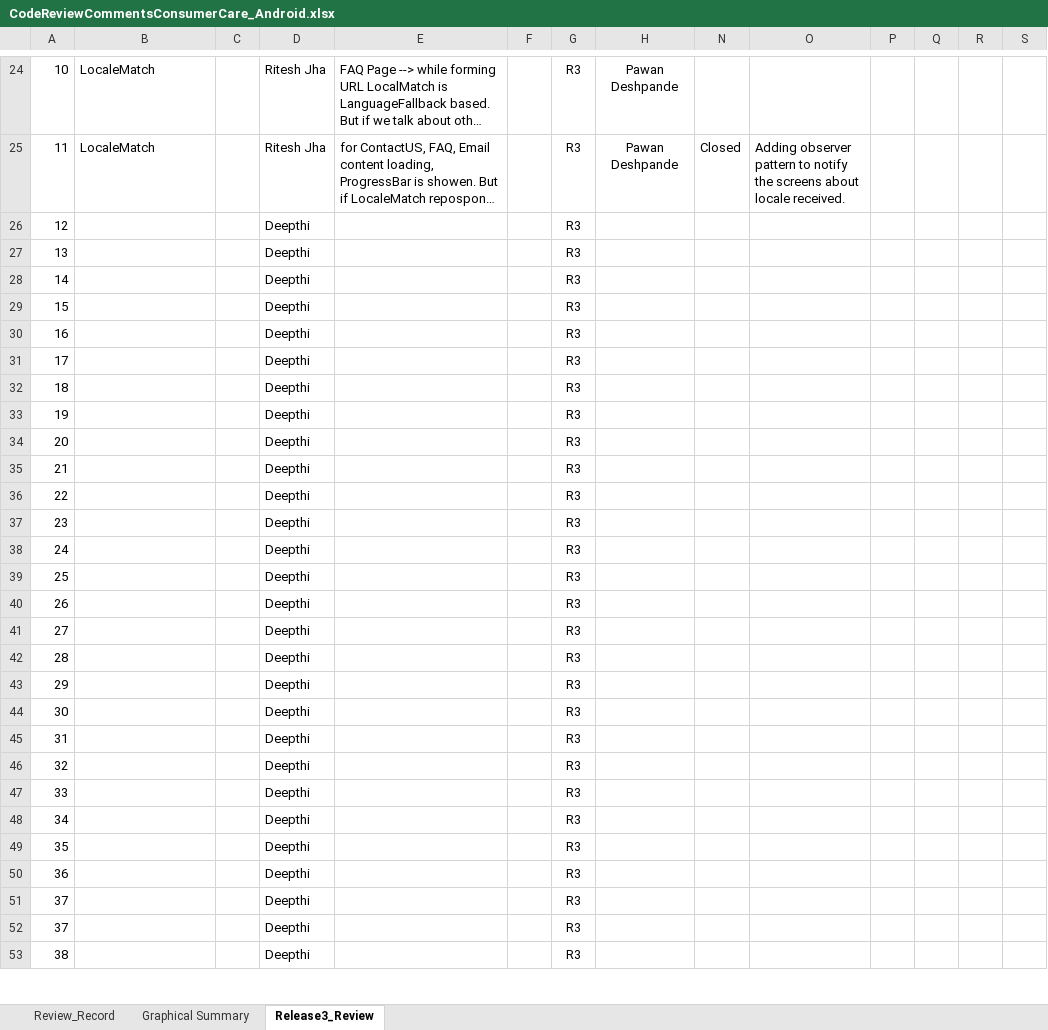
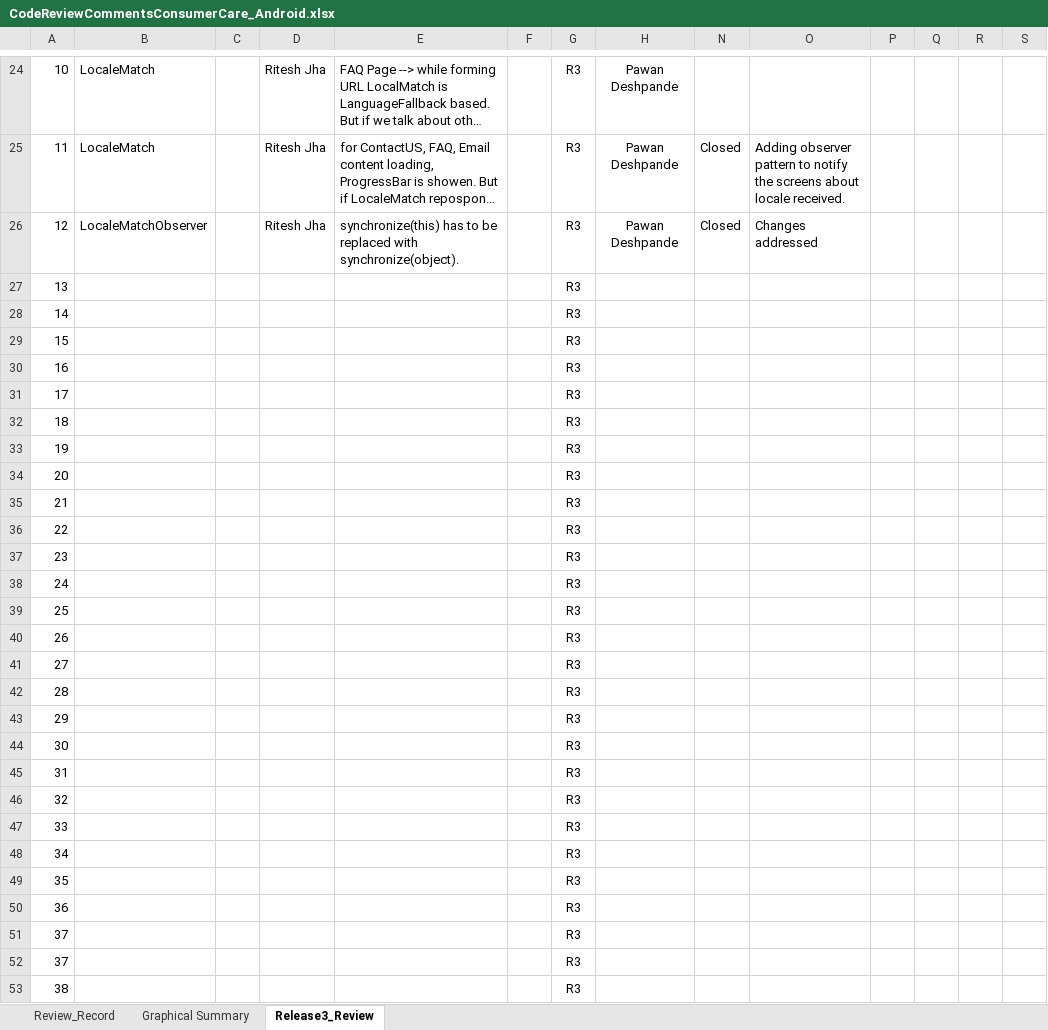
Before and after one commit to rahul2008/mobile-plf-android, an Excel workbook: CodeReviewCommentsConsumerCare_Android.xlsx, sheet Release3_Review, drawn as a sheet; only a part is shown, gaps mark what is left out; long unchanged cells end in …; values as stored, in another font and other column widths than the file's, no borders; charts and pictures not drawn; removed rows and columns are numbered as before the commit, all else as after; rows hold the shown columns only; the diff covers the shown part only; the diff names each change by its address in the sheet, - before the commit and + after, or states it on an @@ line.

Commit message:
Adding review comments.
Defect ID : Not reqired.
Review: Pawan Deshpande
Comments: NA

```diff
--- a/CodeReviewCommentsConsumerCare_Android.xlsx (sheet Release3_Review)
+++ b/CodeReviewCommentsConsumerCare_Android.xlsx (sheet Release3_Review)
-row 26: 12 |  |  | Deepthi |  |  | R3
+row 26: 12 | LocaleMatchObserver |  | Ritesh Jha | synchronize(this) has to be replaced with synchronize(object). |  | R3 | Pawan Deshpande | Closed | Changes addressed
-D27:D53: Deepthi
+D27:D53: (empty)
```
Also changed, not shown: 3 edited cells elsewhere in this sheet, charts or pictures.
